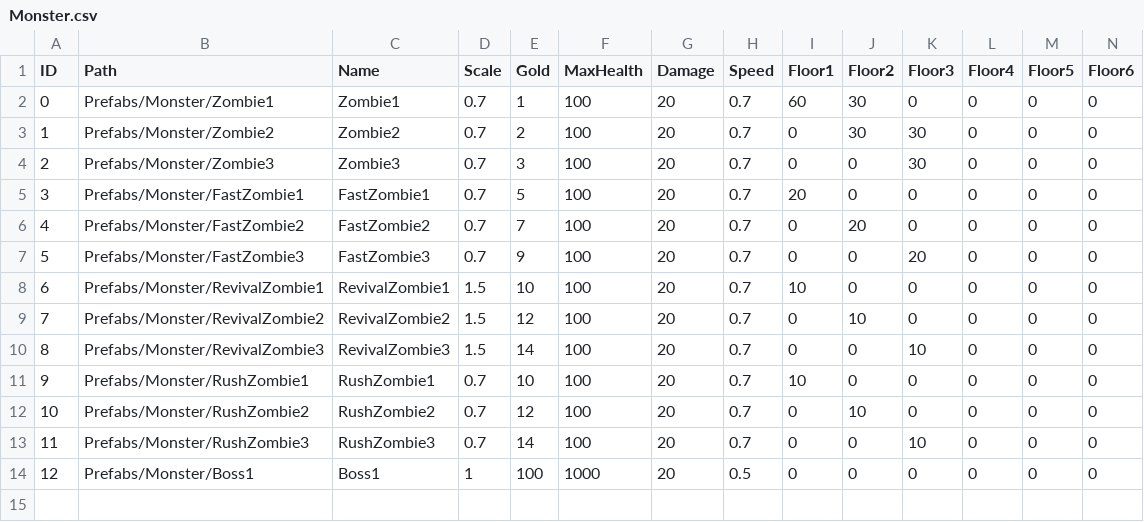
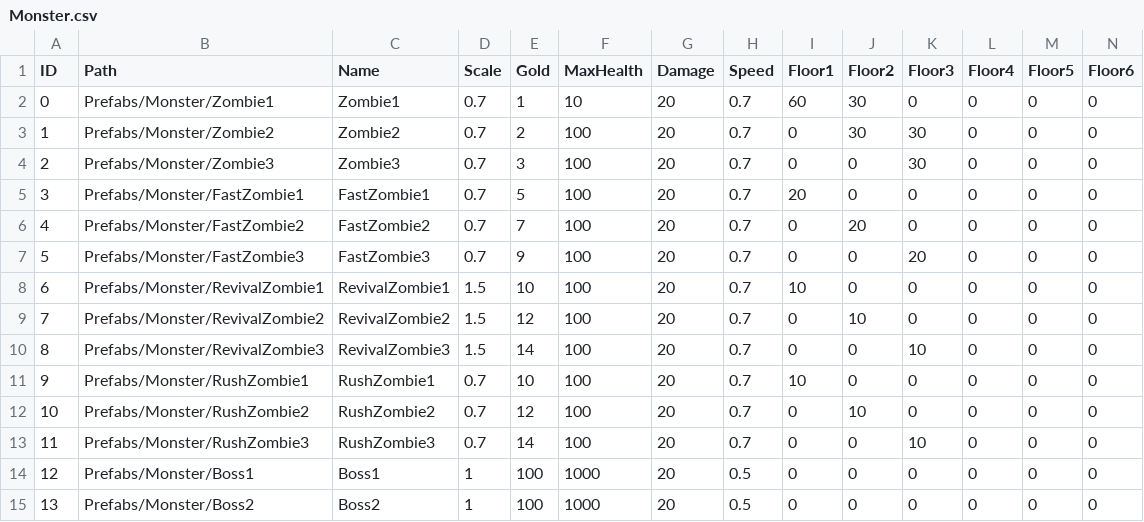
Before and after one commit to loonl/kmu-rogue, a CSV file: Assets/Resources/Datas/Monster.csv, drawn as a sheet; only a part is shown; rows hold the shown columns only; the diff names each change by its address in the sheet, - before the commit and + after, or states it on an @@ line.

```diff
--- a/Assets/Resources/Datas/Monster.csv
+++ b/Assets/Resources/Datas/Monster.csv
-F2 (MaxHealth): 100
+F2 (MaxHealth): 10
+row 15: 13 | Prefabs/Monster/Boss2 | Boss2 | 1 | 100 | 1000 | 20 | 0.5 | 0 | 0 | 0 | 0 | 0 | 0
```
Also changed, not shown: 14 other files.
